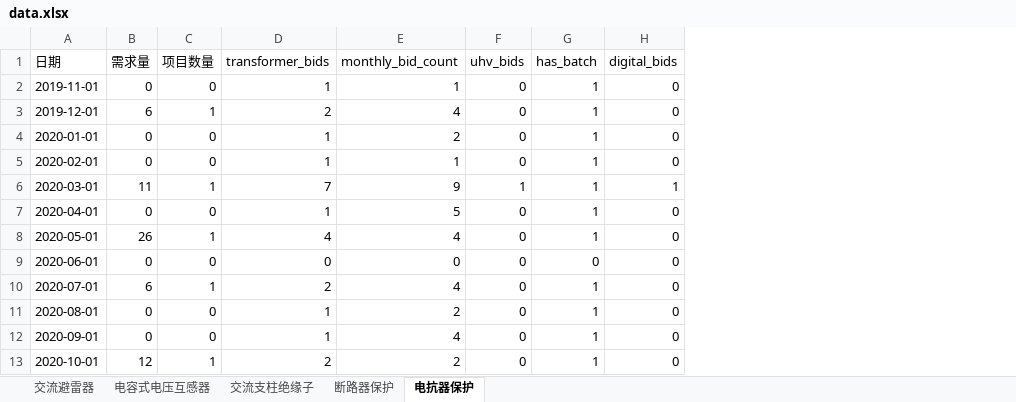
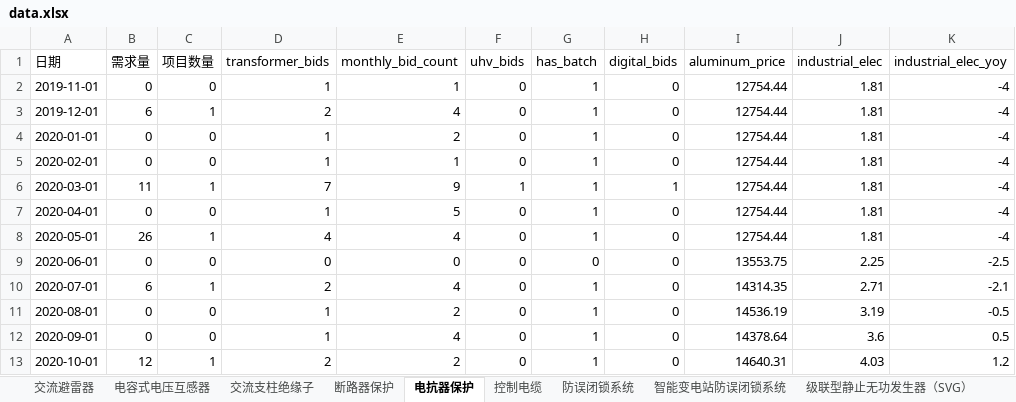
Before and after one commit to lilacseeking/vmd-catboost, an Excel workbook: inputs/data.xlsx, sheet 电抗器保护, drawn as a sheet; only a part is shown; values as stored, in another font and other column widths than the file's, no borders; the diff names each change by its address in the sheet, - before the commit and + after, or states it on an @@ line.

```diff
--- a/inputs/data.xlsx (sheet 电抗器保护)
+++ b/inputs/data.xlsx (sheet 电抗器保护)
+sheet tab: 控制电缆
+sheet tab: 防误闭锁系统
+sheet tab: 智能变电站防误闭锁系统
+sheet tab: 级联型静止无功发生器（SVG）
+column I (aluminum_price), rows 2-13: 12754.44 | 12754.44 | 12754.44 | 12754.44 | 12754.44 | 12754.44 | 12754.44 | 13553.75 | 14314.35 | 14536.19 | 14378.64 | 14640.31
+column J (industrial_elec), rows 2-13: 1.81 | 1.81 | 1.81 | 1.81 | 1.81 | 1.81 | 1.81 | 2.25 | 2.71 | 3.19 | 3.6 | 4.03
+column K (industrial_elec_yoy), rows 2-13: -4 | -4 | -4 | -4 | -4 | -4 | -4 | -2.5 | -2.1 | -0.5 | 0.5 | 1.2
```
Also changed, not shown: sheet 断路器保护, sheet 电容式电压互感器, sheet 交流避雷器, sheet 交流支柱绝缘子, other sheet tabs, 8 other files.
